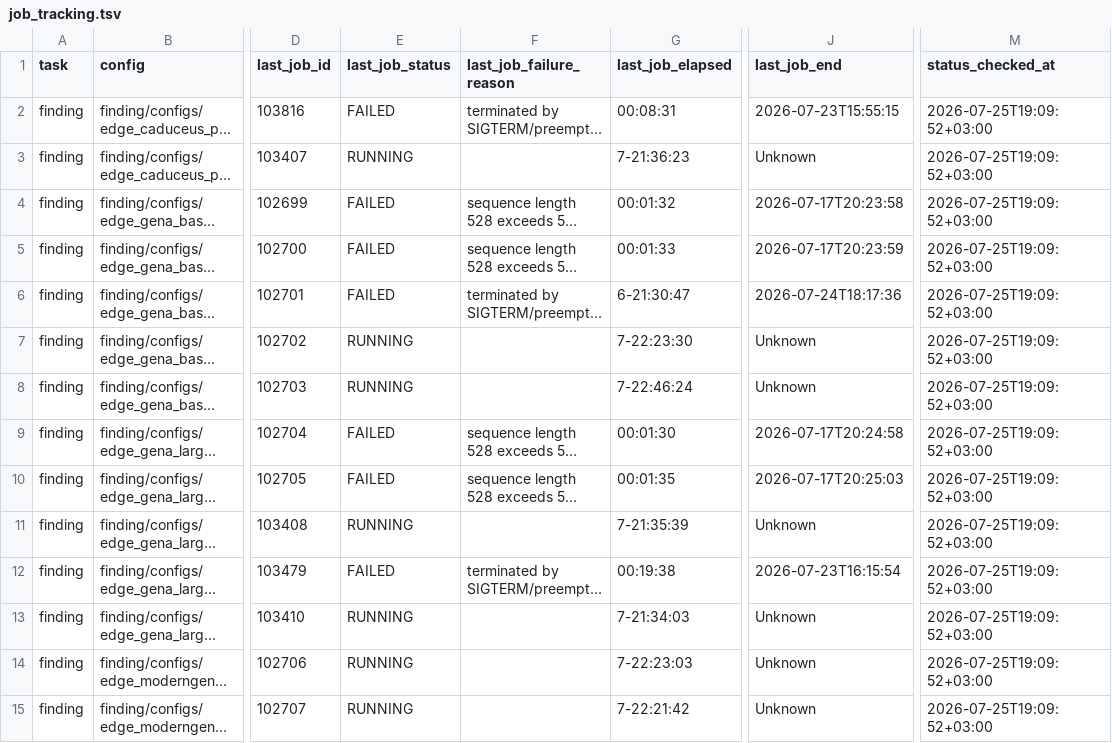
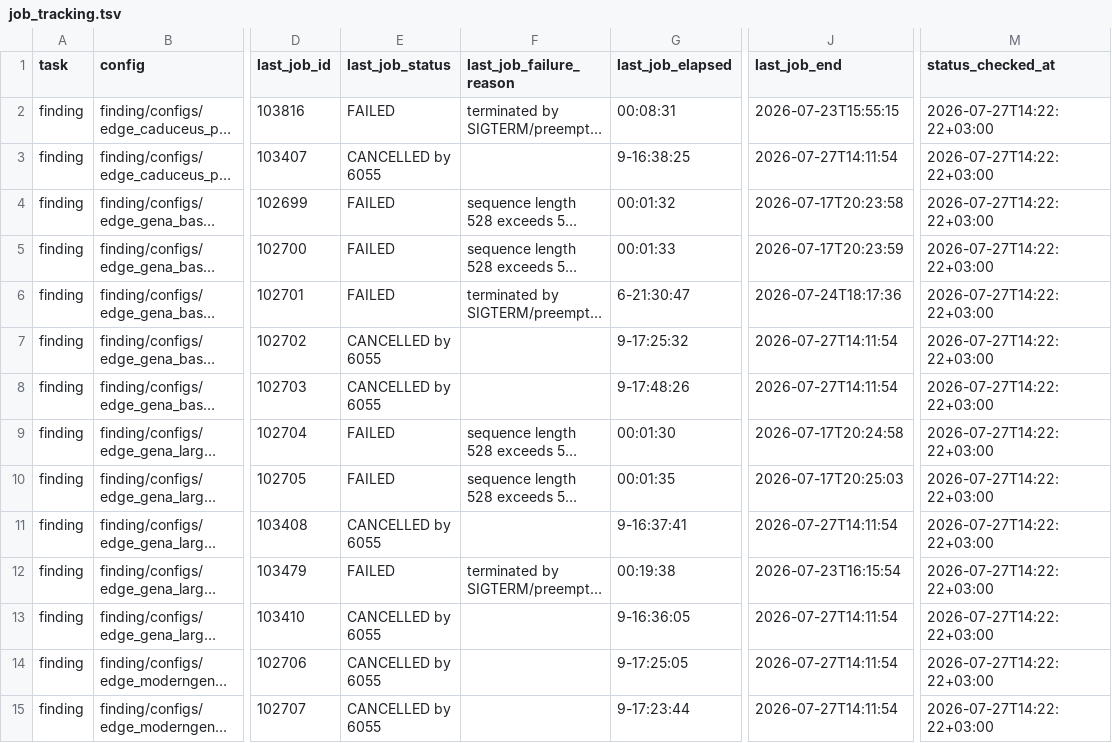
Before and after one commit to alexeyshmelev/GENATATOR, a TSV file: job_tracking.tsv, drawn as a sheet; only a part is shown, gaps mark what is left out; long unchanged cells end in …; the diff covers the shown part only; the diff names each change by its address in the sheet, - before the commit and + after, or states it on an @@ line.

Commit message:
Refresh Giga training and evaluation tracking

```diff
--- a/job_tracking.tsv
+++ b/job_tracking.tsv
-M2:M15 (status_checked_at): 2026-07-25T19:09:52+03:00
+M2:M15 (status_checked_at): 2026-07-27T14:22:22+03:00
-E3 (last_job_status): RUNNING
+E3 (last_job_status): CANCELLED by 6055
-G3 (last_job_elapsed): 7-21:36:23
+G3 (last_job_elapsed): 9-16:38:25
-J3 (last_job_end): Unknown
+J3 (last_job_end): 2026-07-27T14:11:54
-E7:E8 (last_job_status): RUNNING
+E7:E8 (last_job_status): CANCELLED by 6055
-G7 (last_job_elapsed): 7-22:23:30
+G7 (last_job_elapsed): 9-17:25:32
-J7:J8 (last_job_end): Unknown
+J7:J8 (last_job_end): 2026-07-27T14:11:54
-G8 (last_job_elapsed): 7-22:46:24
+G8 (last_job_elapsed): 9-17:48:26
-E11 (last_job_status): RUNNING
+E11 (last_job_status): CANCELLED by 6055
-G11 (last_job_elapsed): 7-21:35:39
+G11 (last_job_elapsed): 9-16:37:41
-J11 (last_job_end): Unknown
+J11 (last_job_end): 2026-07-27T14:11:54
-E13:E15 (last_job_status): RUNNING
+E13:E15 (last_job_status): CANCELLED by 6055
-G13 (last_job_elapsed): 7-21:34:03
+G13 (last_job_elapsed): 9-16:36:05
-J13:J15 (last_job_end): Unknown
+J13:J15 (last_job_end): 2026-07-27T14:11:54
-G14 (last_job_elapsed): 7-22:23:03
+G14 (last_job_elapsed): 9-17:25:05
-G15 (last_job_elapsed): 7-22:21:42
+G15 (last_job_elapsed): 9-17:23:44
```
Also changed, not shown: 94 edited cells elsewhere in this file, finding/job_tracking.tsv, segmentation/job_tracking.tsv, 1 other file.
